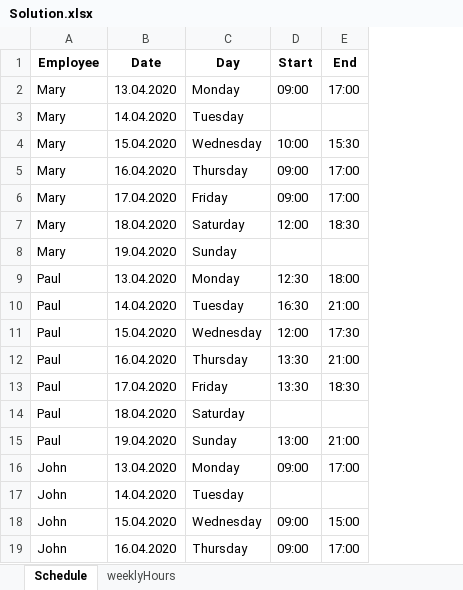
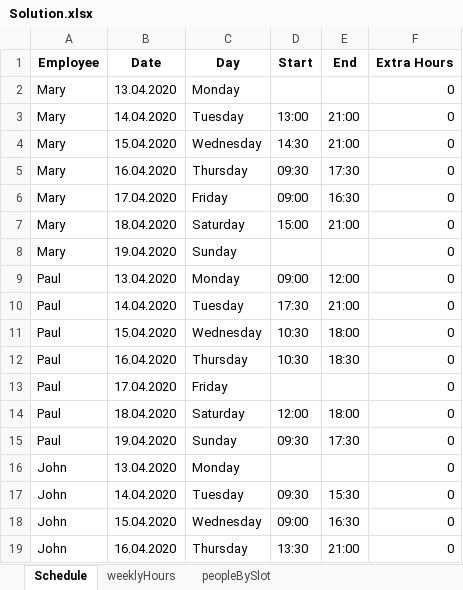
Before and after one commit to renzon/workforce_scheduling, an Excel workbook: Solution.xlsx, sheet Schedule, drawn as a sheet; only a part is shown; values as stored, in another font and other column widths than the file's, no borders; the diff covers the shown part only; the diff names each change by its address in the sheet, - before the commit and + after, or states it on an @@ line.

Commit message:
Working solution with extra ours and people by slot

```diff
--- a/Solution.xlsx (sheet Schedule)
+++ b/Solution.xlsx (sheet Schedule)
+sheet tab: peopleBySlot
+column F (Extra Hours), rows 2-19: all 0
-D2 (Start): 09:00
+D2 (Start): (empty)
-E2 (End): 17:00
+E2 (End): (empty)
-D3 (Start): (empty)
+D3 (Start): 13:00
-E3 (End): (empty)
+E3 (End): 21:00
-D4 (Start): 10:00
+D4 (Start): 14:30
-E4 (End): 15:30
+E4 (End): 21:00
-D5 (Start): 09:00
+D5 (Start): 09:30
-E5 (End): 17:00
+E5 (End): 17:30
-E6 (End): 17:00
+E6 (End): 16:30
-D7 (Start): 12:00
+D7 (Start): 15:00
-E7 (End): 18:30
+E7 (End): 21:00
-D9 (Start): 12:30
+D9 (Start): 09:00
-E9 (End): 18:00
+E9 (End): 12:00
-D10 (Start): 16:30
+D10 (Start): 17:30
-D11 (Start): 12:00
+D11 (Start): 10:30
-E11 (End): 17:30
+E11 (End): 18:00
-D12 (Start): 13:30
+D12 (Start): 10:30
-E12 (End): 21:00
+E12 (End): 18:30
-D13 (Start): 13:30
+D13 (Start): (empty)
-E13 (End): 18:30
+E13 (End): (empty)
-D14 (Start): (empty)
+D14 (Start): 12:00
-E14 (End): (empty)
+E14 (End): 18:00
-D15 (Start): 13:00
+D15 (Start): 09:30
-E15 (End): 21:00
+E15 (End): 17:30
-D16 (Start): 09:00
+D16 (Start): (empty)
-E16 (End): 17:00
+E16 (End): (empty)
-D17 (Start): (empty)
+D17 (Start): 09:30
-E17 (End): (empty)
+E17 (End): 15:30
-E18 (End): 15:00
+E18 (End): 16:30
-D19 (Start): 09:00
+D19 (Start): 13:30
-E19 (End): 17:00
+E19 (End): 21:00
```
Also changed, not shown: 670 edited cells elsewhere in this sheet, data/InputData.xlsx, 1 other file.
